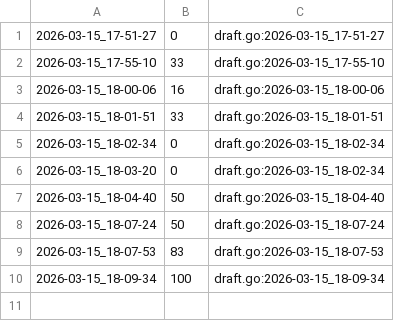
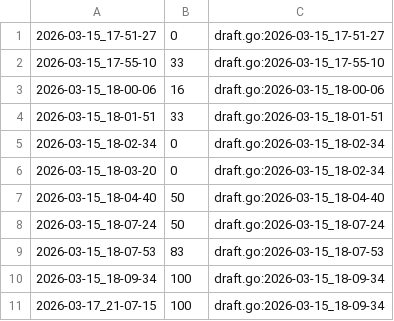
Before and after one commit to qxcode-course/ed-ter-bloco-a-sophiaconnor, a CSV file: .tko/track/ed@gomos/track.csv, drawn as a sheet; the diff names each change by its address in the sheet, - before the commit and + after, or states it on an @@ line.

```diff
--- a/.tko/track/ed@gomos/track.csv
+++ b/.tko/track/ed@gomos/track.csv
+row 11: 2026-03-17_21-07-15 | 100 | draft.go:2026-03-15_18-09-34
```
Also changed, not shown: .tko/track/ed@baruel/track.csv, 3 other files.
